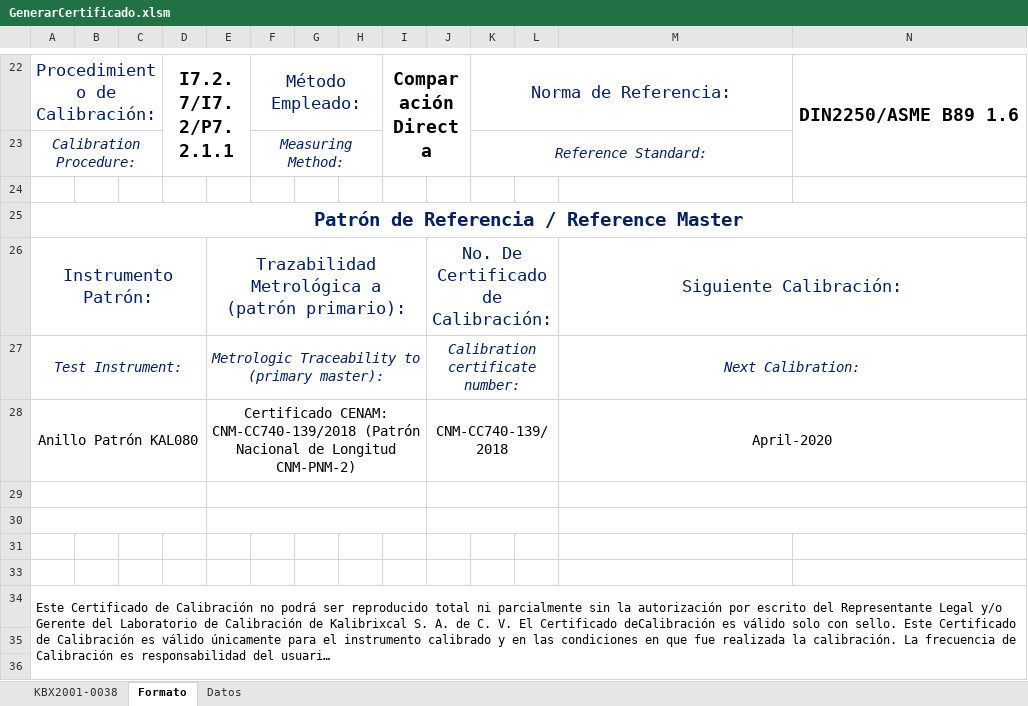
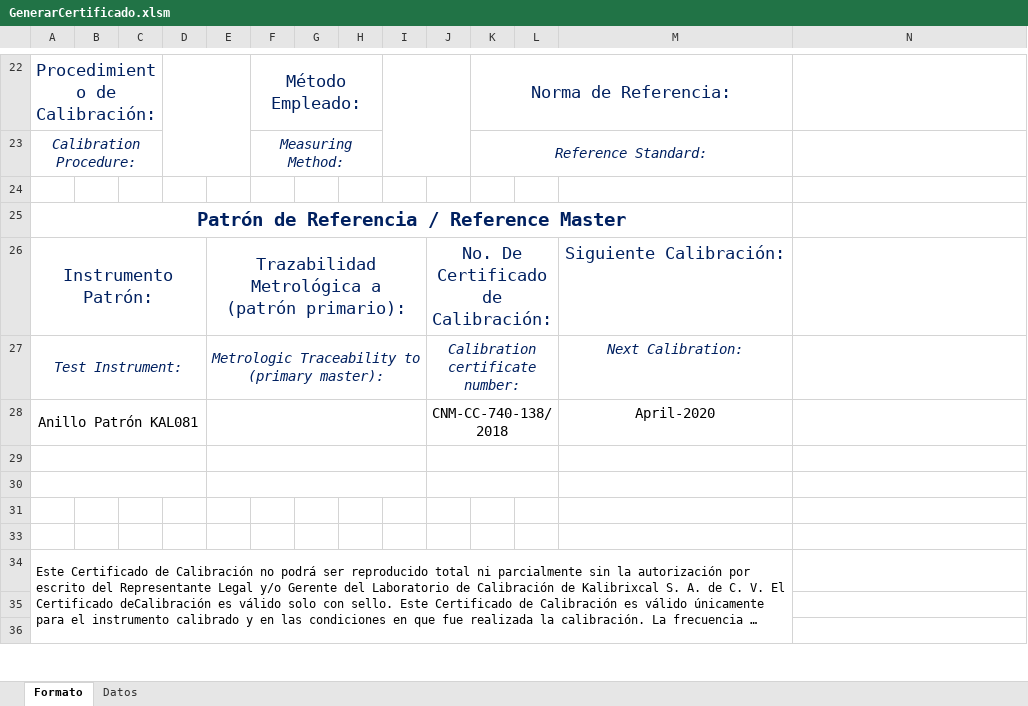
Before and after one commit to hocht/Kalibrix, an Excel workbook: GenerarCertificado.xlsm, sheet Formato, drawn as a sheet; only a part is shown, gaps mark what is left out; long unchanged cells end in …; values as stored, in another font and other column widths than the file's, no borders; charts and pictures not drawn; removed rows and columns are numbered as before the commit, all else as after; the diff covers the shown part only; the diff names each change by its address in the sheet, - before the commit and + after, or states it on an @@ line.

```diff
--- a/GenerarCertificado.xlsm (sheet Formato)
+++ b/GenerarCertificado.xlsm (sheet Formato)
-sheet tab: KBX2001-0038
-D22: I7.2.7/I7.2/P7.2.1.1
+D22: (empty)
-I22: Comparación Directa
+I22: (empty)
-N22: DIN2250/ASME B89 1.6
+N22: (empty)
-N22:N23 merged
-A25:N25 merged
+A25:M25 merged
-M26:N26 merged
-M27:N27 merged
-A28: Anillo Patrón KAL080
+A28: Anillo Patrón KAL081
-E28: Certificado CENAM: CNM-CC740-139/2018 (Patrón Nacional de Longitud CNM-PNM-2)
+E28: (empty)
-J28: CNM-CC740-139/2018
+J28: CNM-CC-740-138/2018
-M28:N28 merged
-M29:N29 merged
-M30:N30 merged
-A34:N37 merged
+A34:M37 merged
```
Also changed, not shown: 12 added rows, 6 removed rows, 13 edited cells and merged cells elsewhere in this sheet, charts or pictures, bases de datos/F7.4.2a Registro de Entradas 10.xlsx, 1 other file.
